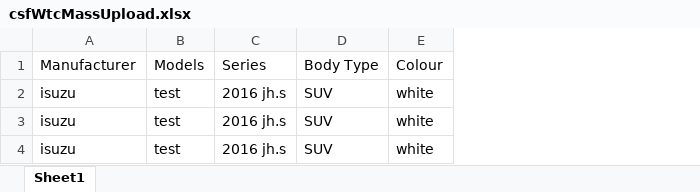
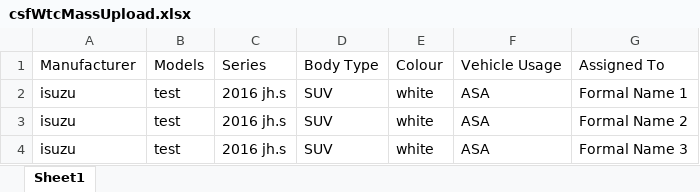
Before and after one commit to donimuzur/hms-fms, an Excel workbook: FMS.Website/files_upload/csfWtcMassUpload.xlsx, sheet Sheet1, drawn as a sheet; values as stored, in another font and other column widths than the file's, no borders; the diff names each change by its address in the sheet, - before the commit and + after, or states it on an @@ line.

Commit message:
add vehicle usage and assigned to in mass upload wtc

```diff
--- a/FMS.Website/files_upload/csfWtcMassUpload.xlsx (sheet Sheet1)
+++ b/FMS.Website/files_upload/csfWtcMassUpload.xlsx (sheet Sheet1)
+column F, rows 1-4: Vehicle Usage | ASA | ASA | ASA
+column G, rows 1-4: Assigned To | Formal Name 1 | Formal Name 2 | Formal Name 3
```
Also changed, not shown: 6 other files.
